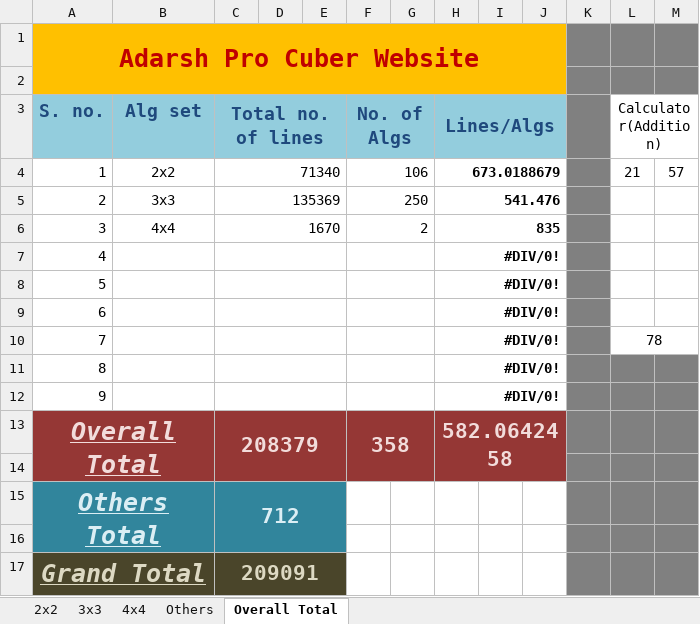
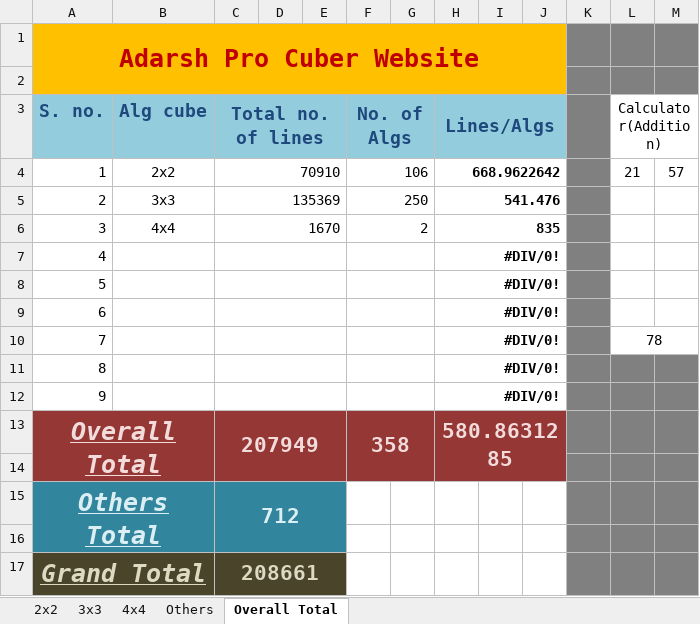
Before and after one commit to Adarsh-Chesser/Website, an Excel workbook: 0007_Excel.xlsx, sheet Overall Total, drawn as a sheet; values as stored, in another font and other column widths than the file's, no borders; the diff names each change by its address in the sheet, - before the commit and + after, or states it on an @@ line.

```diff
--- a/0007_Excel.xlsx (sheet Overall Total)
+++ b/0007_Excel.xlsx (sheet Overall Total)
-B3: Alg set
+B3: Alg cube
-C4 (Total no. of lines): 71340
+C4 (Total no. of lines): 70910
-H4 (Lines/Algs): 673.0188679
+H4 (Lines/Algs): 668.9622642
-C13 (Total no. of lines): 208379
+C13 (Total no. of lines): 207949
-H13 (Lines/Algs): 582.0642458
+H13 (Lines/Algs): 580.8631285
-C17 (Total no. of lines): 209091
+C17 (Total no. of lines): 208661
```
Also changed, not shown: sheet 4x4, sheet 2x2, sheet 3x3, formulas that keep their value.
